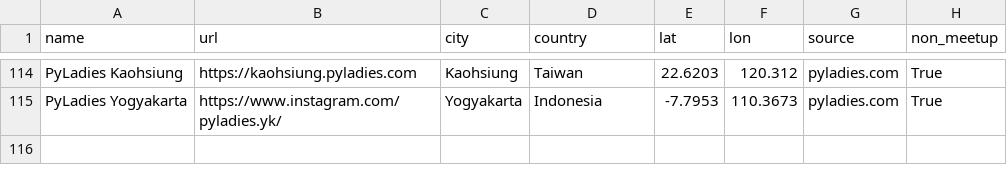
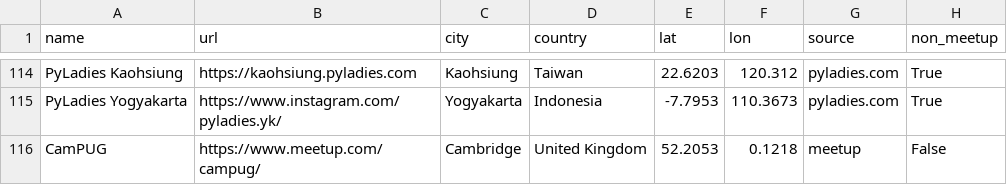
Before and after one commit to hevansDev/mapping-pydata, a CSV file: psf_groups_manual.csv, drawn as a sheet; only a part is shown, gaps mark what is left out.

Commit message:
Manually add campug

```diff
--- a/psf_groups_manual.csv
+++ b/psf_groups_manual.csv
@@ -115 +115,2 @@ PyLadies Kaohsiung,https://kaohsiung.pyladies.com,Kaohsiung,Taiwan,22.6203,120.3
 PyLadies Yogyakarta,https://www.instagram.com/pyladies.yk/,Yogyakarta,Indonesia,-7.7953,110.3673,pyladies.com,True
+CamPUG,https://www.meetup.com/campug/,Cambridge,United Kingdom,52.2053,0.1218,meetup,False
```
